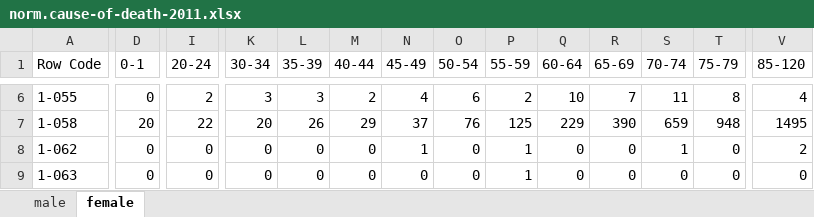
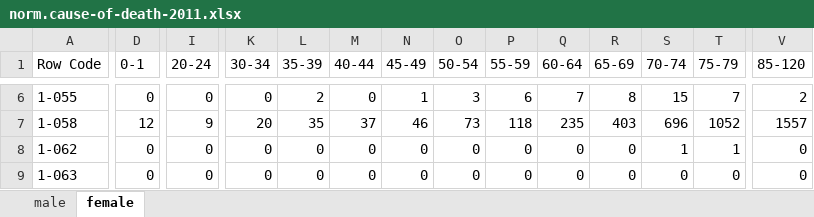
Before and after one commit to nuuuwan/statistics_lk_vital, an Excel workbook: data/norm.cause-of-death-2011.xlsx, sheet female, drawn as a sheet; only a part is shown, gaps mark what is left out; values as stored, in another font and other column widths than the file's, no borders; the diff covers the shown part only; the diff names each change by its address in the sheet, - before the commit and + after, or states it on an @@ line.

```diff
--- a/data/norm.cause-of-death-2011.xlsx (sheet female)
+++ b/data/norm.cause-of-death-2011.xlsx (sheet female)
-I6 (20-24): 2
+I6 (20-24): 0
-K6 (30-34): 3
+K6 (30-34): 0
-L6 (35-39): 3
+L6 (35-39): 2
-M6 (40-44): 2
+M6 (40-44): 0
-N6 (45-49): 4
+N6 (45-49): 1
-O6 (50-54): 6
+O6 (50-54): 3
-P6 (55-59): 2
+P6 (55-59): 6
-Q6 (60-64): 10
+Q6 (60-64): 7
-R6 (65-69): 7
+R6 (65-69): 8
-S6 (70-74): 11
+S6 (70-74): 15
-T6 (75-79): 8
+T6 (75-79): 7
-V6 (85-120): 4
+V6 (85-120): 2
-D7 (0-1): 20
+D7 (0-1): 12
-I7 (20-24): 22
+I7 (20-24): 9
-L7 (35-39): 26
+L7 (35-39): 35
-M7 (40-44): 29
+M7 (40-44): 37
-N7 (45-49): 37
+N7 (45-49): 46
-O7 (50-54): 76
+O7 (50-54): 73
-P7 (55-59): 125
+P7 (55-59): 118
-Q7 (60-64): 229
+Q7 (60-64): 235
-R7 (65-69): 390
+R7 (65-69): 403
-S7 (70-74): 659
+S7 (70-74): 696
-T7 (75-79): 948
+T7 (75-79): 1052
-V7 (85-120): 1495
+V7 (85-120): 1557
-N8 (45-49): 1
+N8 (45-49): 0
-P8:P9 (55-59): 1
+P8:P9 (55-59): 0
-T8 (75-79): 0
+T8 (75-79): 1
-V8 (85-120): 2
+V8 (85-120): 0
```
Also changed, not shown: 240 edited cells elsewhere in this sheet, sheet male, data/cause-of-death-2011.xlsx, data/norm.cause-of-death-1998.xlsx, 57 other files.
